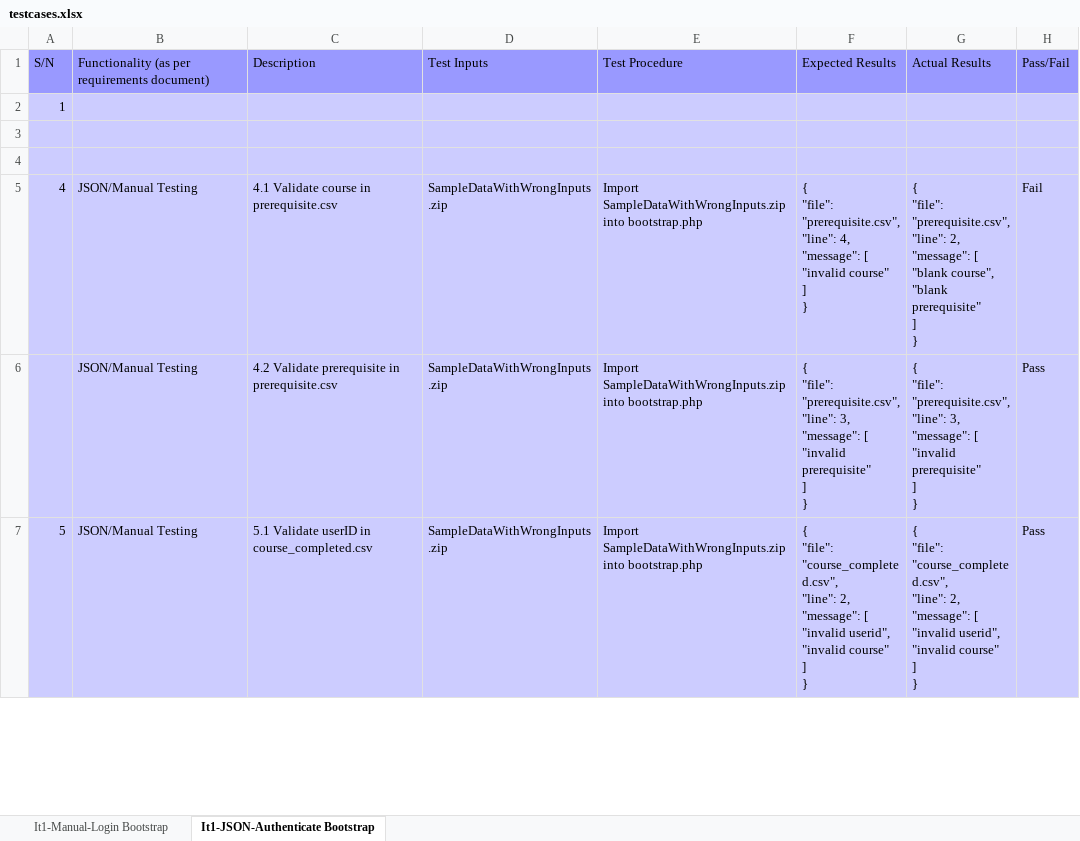
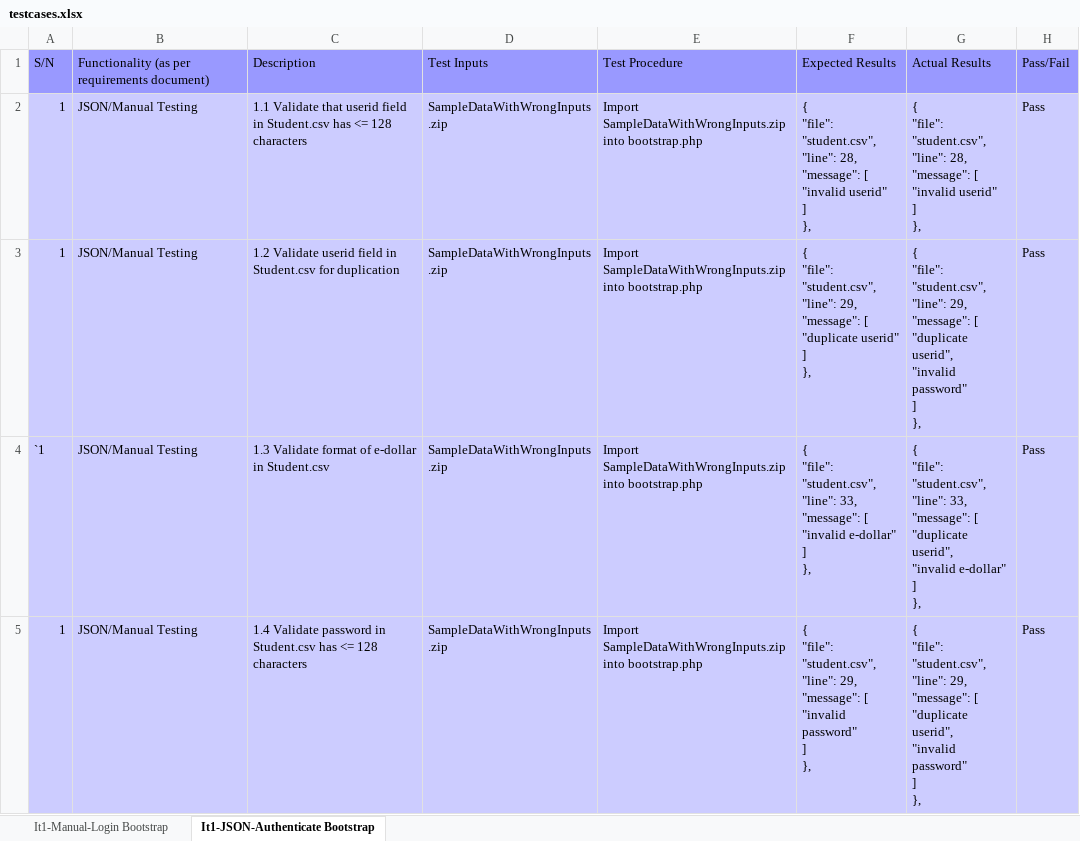
Before and after one commit to lifuhuang97/course-bidding-system, an Excel workbook: testing/testcases.xlsx, sheet It1-JSON-Authenticate Bootstrap, drawn as a sheet; only a part is shown; the shorter side is filled out with more unchanged rows; values as stored, in another font and other column widths than the file's, no borders; removed rows and columns are numbered as before the commit, all else as after; ↵ is a line break in a cell; the diff covers the shown part only; the diff names each change by its address in the sheet, - before the commit and + after, or states it on an @@ line.

Commit message:
Test Cases updated - JSON Authentic Bootstrap

```diff
--- a/testing/testcases.xlsx (sheet It1-JSON-Authenticate Bootstrap)
+++ b/testing/testcases.xlsx (sheet It1-JSON-Authenticate Bootstrap)
-row 2: 1
-row 2: (empty)
+row 2: 1 | JSON/Manual Testing | 1.1 Validate that userid field in Student.csv has <= 128 characters | SampleDataWithWrongInputs.zip | Import SampleDataWithWrongInputs.zip into bootstrap.php | { ↵ "file": "student.csv", ↵ "line": 28, ↵ "message": [ ↵ "invalid userid" ↵ ] ↵ }, | { ↵ "file": "student.csv", ↵ "line": 28, ↵ "message": [ ↵ "invalid userid" ↵ ] ↵ }, | Pass
-row 3: (empty)
+row 3: 1 | JSON/Manual Testing | 1.2 Validate userid field in Student.csv for duplication | SampleDataWithWrongInputs.zip | Import SampleDataWithWrongInputs.zip into bootstrap.php | { ↵ "file": "student.csv", ↵ "line": 29, ↵ "message": [ ↵ "duplicate userid" ] ↵ }, | { ↵ "file": "student.csv", ↵ "line": 29, ↵ "message": [ ↵ "duplicate userid", ↵ "invalid password" ↵ ] ↵ }, | Pass
+row 4: `1 | JSON/Manual Testing | 1.3 Validate format of e-dollar in Student.csv | SampleDataWithWrongInputs.zip | Import SampleDataWithWrongInputs.zip into bootstrap.php | { ↵ "file": "student.csv", ↵ "line": 33, ↵ "message": [ ↵ "invalid e-dollar" ↵ ] ↵ }, | { ↵ "file": "student.csv", ↵ "line": 33, ↵ "message": [ ↵ "duplicate userid", ↵ "invalid e-dollar" ↵ ] ↵ }, | Pass
+row 5: 1 | JSON/Manual Testing | 1.4 Validate password in Student.csv has <= 128 characters | SampleDataWithWrongInputs.zip | Import SampleDataWithWrongInputs.zip into bootstrap.php | { ↵ "file": "student.csv", ↵ "line": 29, ↵ "message": [ ↵ "invalid password" ↵ ] ↵ }, | { ↵ "file": "student.csv", ↵ "line": 29, ↵ "message": [ ↵ "duplicate userid", ↵ "invalid password" ↵ ] ↵ }, | Pass
```
Also changed, not shown: 14 added rows elsewhere in this sheet.
